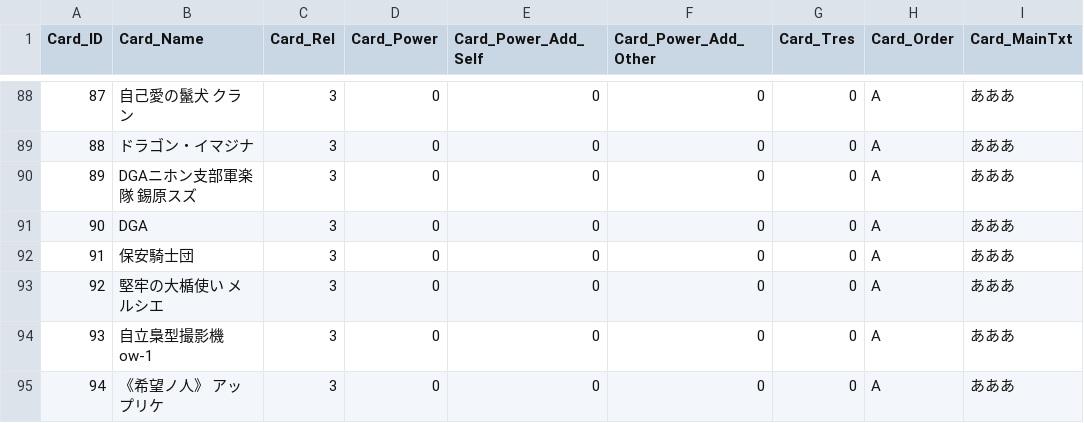
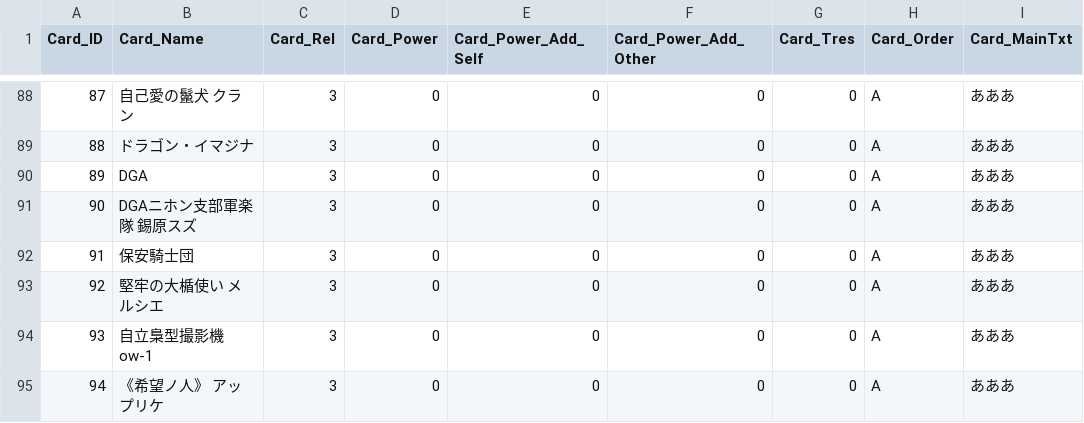
Before and after one commit to sushisarameshi/TRETRA_TOOLS, a CSV file: data/TRETRA_Card.csv, drawn as a sheet; only a part is shown, gaps mark what is left out; the diff names each change by its address in the sheet, - before the commit and + after, or states it on an @@ line.

Commit message:
3弾カード名修正

```diff
--- a/data/TRETRA_Card.csv
+++ b/data/TRETRA_Card.csv
-B90 (Card_Name): DGAニホン支部軍楽隊 錫原スズ
+B90 (Card_Name): DGA
-B91 (Card_Name): DGA
+B91 (Card_Name): DGAニホン支部軍楽隊 錫原スズ
```
